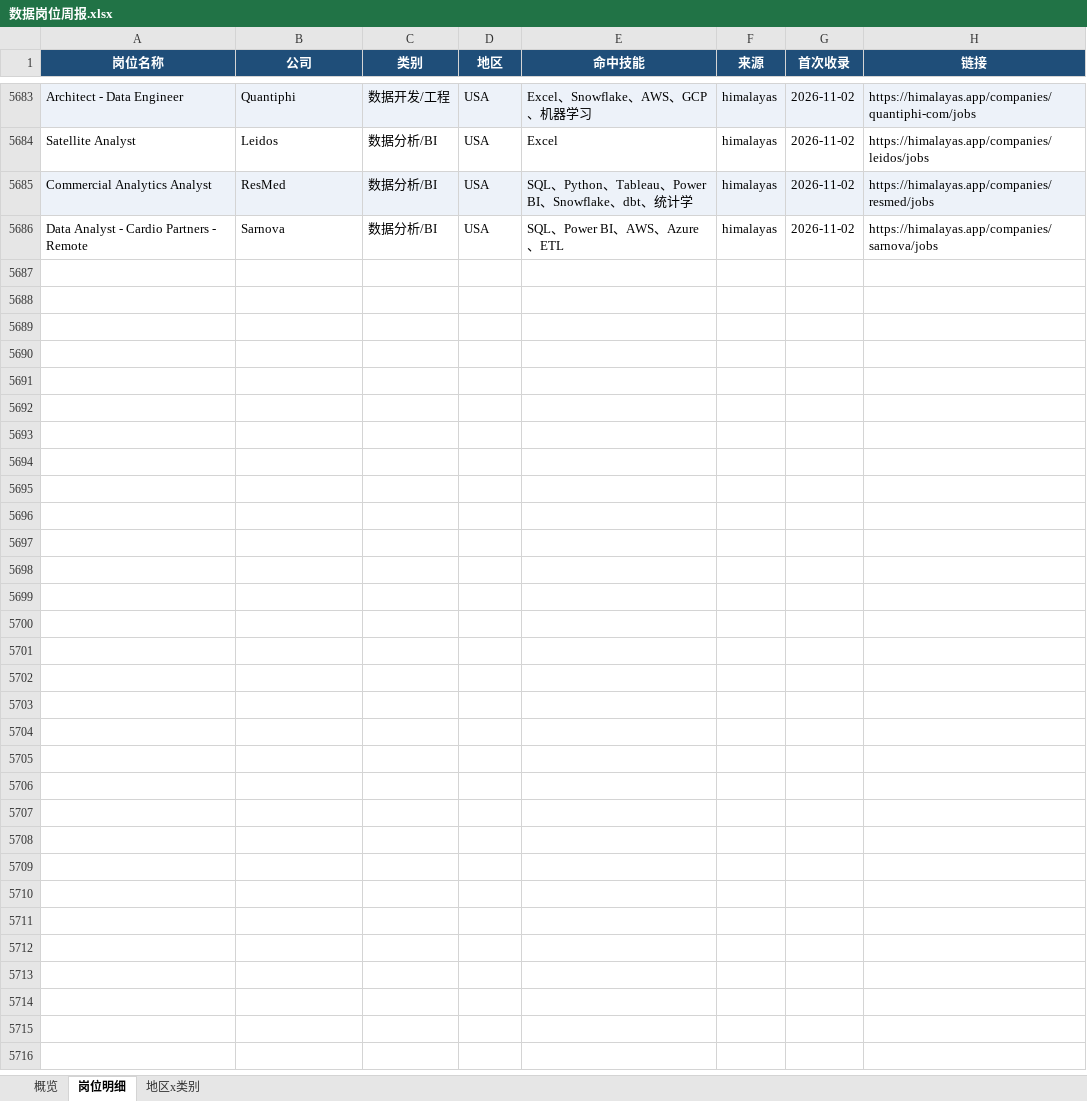
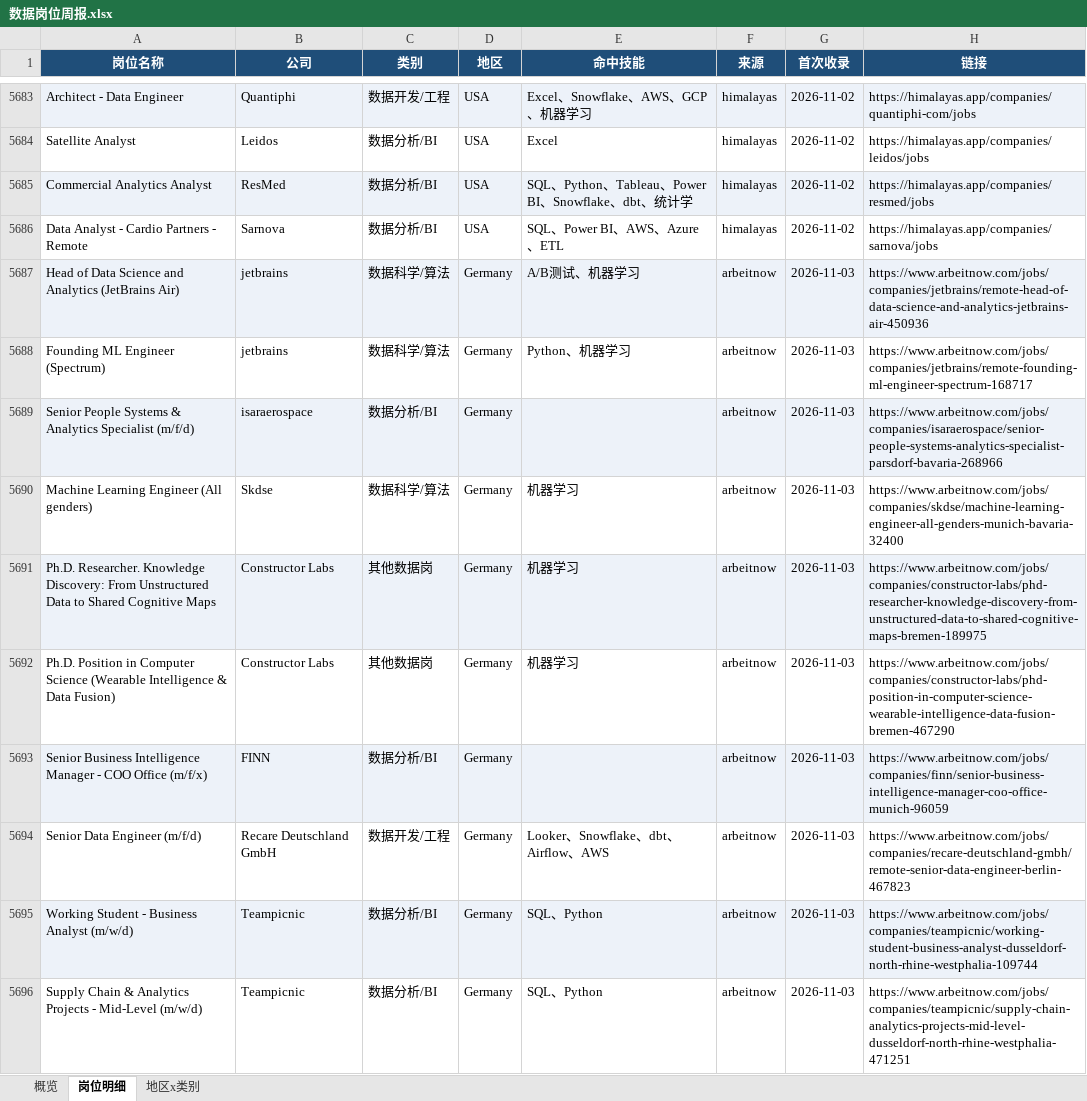
Before and after one commit to EGG-ZERO/da-job-radar, an Excel workbook: reports/数据岗位周报.xlsx, sheet 岗位明细, drawn as a sheet; only a part is shown, gaps mark what is left out; values as stored, in another font and other column widths than the file's, no borders; the diff covers the shown part only; the diff names each change by its address in the sheet, - before the commit and + after, or states it on an @@ line.

```diff
--- a/reports/数据岗位周报.xlsx (sheet 岗位明细)
+++ b/reports/数据岗位周报.xlsx (sheet 岗位明细)
+row 5687: Head of Data Science and Analytics (JetBrains Air) | jetbrains | 数据科学/算法 | Germany | A/B测试、机器学习 | arbeitnow | 2026-11-03 | https://www.arbeitnow.com/jobs/companies/jetbrains/remote-head-of-data-science-and-analytics-jetbrains-air-450936
+row 5688: Founding ML Engineer (Spectrum) | jetbrains | 数据科学/算法 | Germany | Python、机器学习 | arbeitnow | 2026-11-03 | https://www.arbeitnow.com/jobs/companies/jetbrains/remote-founding-ml-engineer-spectrum-168717
+row 5689: Senior People Systems & Analytics Specialist (m/f/d) | isaraerospace | 数据分析/BI | Germany |  | arbeitnow | 2026-11-03 | https://www.arbeitnow.com/jobs/companies/isaraerospace/senior-people-systems-analytics-specialist-parsdorf-bavaria-268966
+row 5690: Machine Learning Engineer (All genders) | Skdse | 数据科学/算法 | Germany | 机器学习 | arbeitnow | 2026-11-03 | https://www.arbeitnow.com/jobs/companies/skdse/machine-learning-engineer-all-genders-munich-bavaria-32400
+row 5691: Ph.D. Researcher. Knowledge Discovery: From Unstructured Data to Shared Cognitive Maps | Constructor Labs | 其他数据岗 | Germany | 机器学习 | arbeitnow | 2026-11-03 | https://www.arbeitnow.com/jobs/companies/constructor-labs/phd-researcher-knowledge-discovery-from-unstructured-data-to-shared-cognitive-maps-bremen-189975
+row 5692: Ph.D. Position in Computer Science (Wearable Intelligence & Data Fusion) | Constructor Labs | 其他数据岗 | Germany | 机器学习 | arbeitnow | 2026-11-03 | https://www.arbeitnow.com/jobs/companies/constructor-labs/phd-position-in-computer-science-wearable-intelligence-data-fusion-bremen-467290
+row 5693: Senior Business Intelligence Manager - COO Office (m/f/x) | FINN | 数据分析/BI | Germany |  | arbeitnow | 2026-11-03 | https://www.arbeitnow.com/jobs/companies/finn/senior-business-intelligence-manager-coo-office-munich-96059
+row 5694: Senior Data Engineer (m/f/d) | Recare Deutschland GmbH | 数据开发/工程 | Germany | Looker、Snowflake、dbt、Airflow、AWS | arbeitnow | 2026-11-03 | https://www.arbeitnow.com/jobs/companies/recare-deutschland-gmbh/remote-senior-data-engineer-berlin-467823
+row 5695: Working Student - Business Analyst (m/w/d) | Teampicnic | 数据分析/BI | Germany | SQL、Python | arbeitnow | 2026-11-03 | https://www.arbeitnow.com/jobs/companies/teampicnic/working-student-business-analyst-dusseldorf-north-rhine-westphalia-109744
+row 5696: Supply Chain & Analytics Projects - Mid-Level (m/w/d) | Teampicnic | 数据分析/BI | Germany | SQL、Python | arbeitnow | 2026-11-03 | https://www.arbeitnow.com/jobs/companies/teampicnic/supply-chain-analytics-projects-mid-level-dusseldorf-north-rhine-westphalia-471251
```
Also changed, not shown: 58 added rows elsewhere in this sheet, sheet 概览, sheet 地区x类别, 5 other files.
